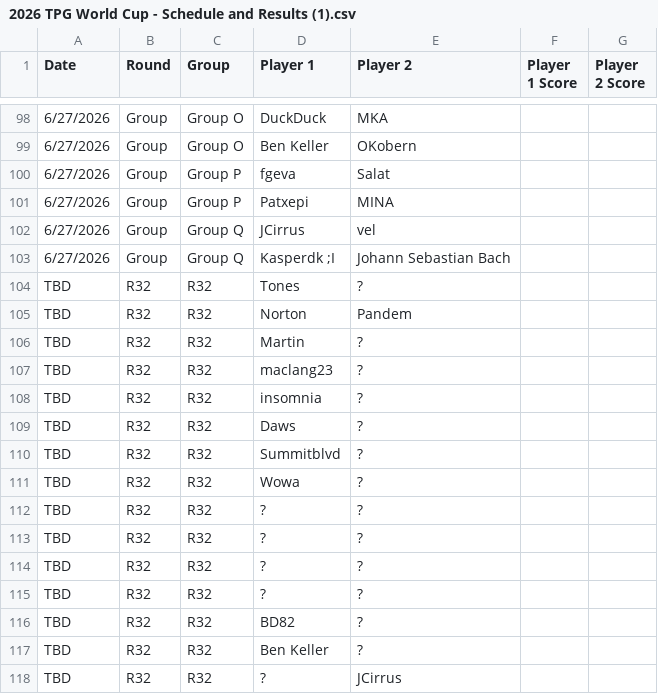
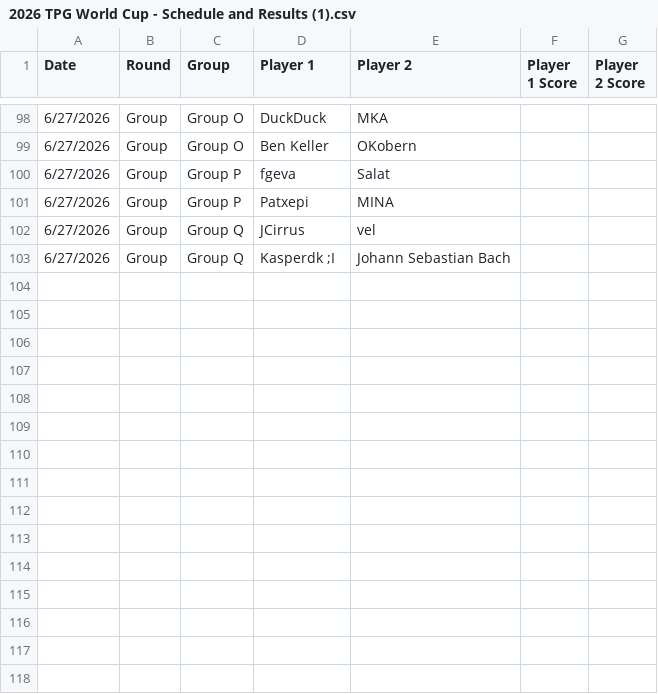
Before and after one commit to maclang23/WC, a CSV file: 2026 TPG World Cup - Schedule and Results (1).csv, drawn as a sheet; only a part is shown, gaps mark what is left out.

Commit message:
Update 2026 TPG World Cup - Schedule and Results (1).csv

```diff
--- a/2026 TPG World Cup - Schedule and Results (1).csv
+++ b/2026 TPG World Cup - Schedule and Results (1).csv
@@ -103,16 +103 @@ Date,Round,Group,Player 1,Player 2,Player 1 Score,Player 2 Score
 6/27/2026,Group,Group Q,Kasperdk ;I,Johann Sebastian Bach,,
-TBD,R32,R32,Tones,?,,
-TBD,R32,R32,Norton,Pandem,,
-TBD,R32,R32,Martin,?,,
-TBD,R32,R32,maclang23,?,,
-TBD,R32,R32,insomnia,?,,
-TBD,R32,R32,Daws,?,,
-TBD,R32,R32,Summitblvd,?,,
-TBD,R32,R32,Wowa,?,,
-TBD,R32,R32,?,?,,
-TBD,R32,R32,?,?,,
-TBD,R32,R32,?,?,,
-TBD,R32,R32,?,?,,
-TBD,R32,R32,BD82,?,,
-TBD,R32,R32,Ben Keller,?,,
-TBD,R32,R32,?,JCirrus,,
```
